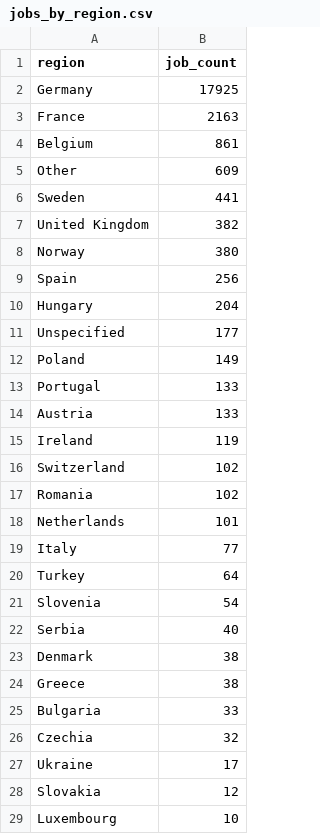
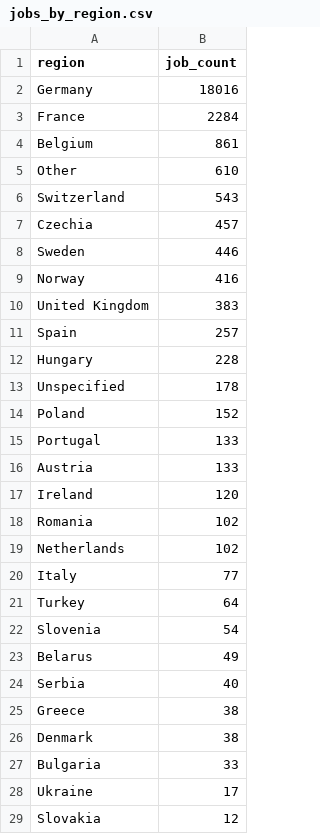
Before and after one commit to ritesh8303/dataforge, a CSV file: data/gold/jobs_by_region.csv, drawn as a sheet; only a part is shown; the shorter side is filled out with more unchanged rows; the diff covers the shown part only.

```diff
--- a/data/gold/jobs_by_region.csv
+++ b/data/gold/jobs_by_region.csv
@@ -1,19 +1,20 @@
 region,job_count
-Germany,17925
-France,2163
+Germany,18016
+France,2284
 Belgium,861
-Other,609
-Sweden,441
-United Kingdom,382
-Norway,380
-Spain,256
-Hungary,204
-Unspecified,177
-Poland,149
+Other,610
+Switzerland,543
+Czechia,457
+Sweden,446
+Norway,416
+United Kingdom,383
+Spain,257
+Hungary,228
+Unspecified,178
+Poland,152
 Portugal,133
 Austria,133
-Ireland,119
-Switzerland,102
+Ireland,120
 Romania,102
-Netherlands,101
+Netherlands,102
 Italy,77
@@ -21,7 +22,7 @@ Turkey,64
 Slovenia,54
+Belarus,49
 Serbia,40
+Greece,38
 Denmark,38
-Greece,38
 Bulgaria,33
-Czechia,32
 Ukraine,17
```
Also changed, not shown: 1 moved row elsewhere in this file, data/gold/jobs_trend.csv, data/gold/top_companies.csv, 10 other files.
